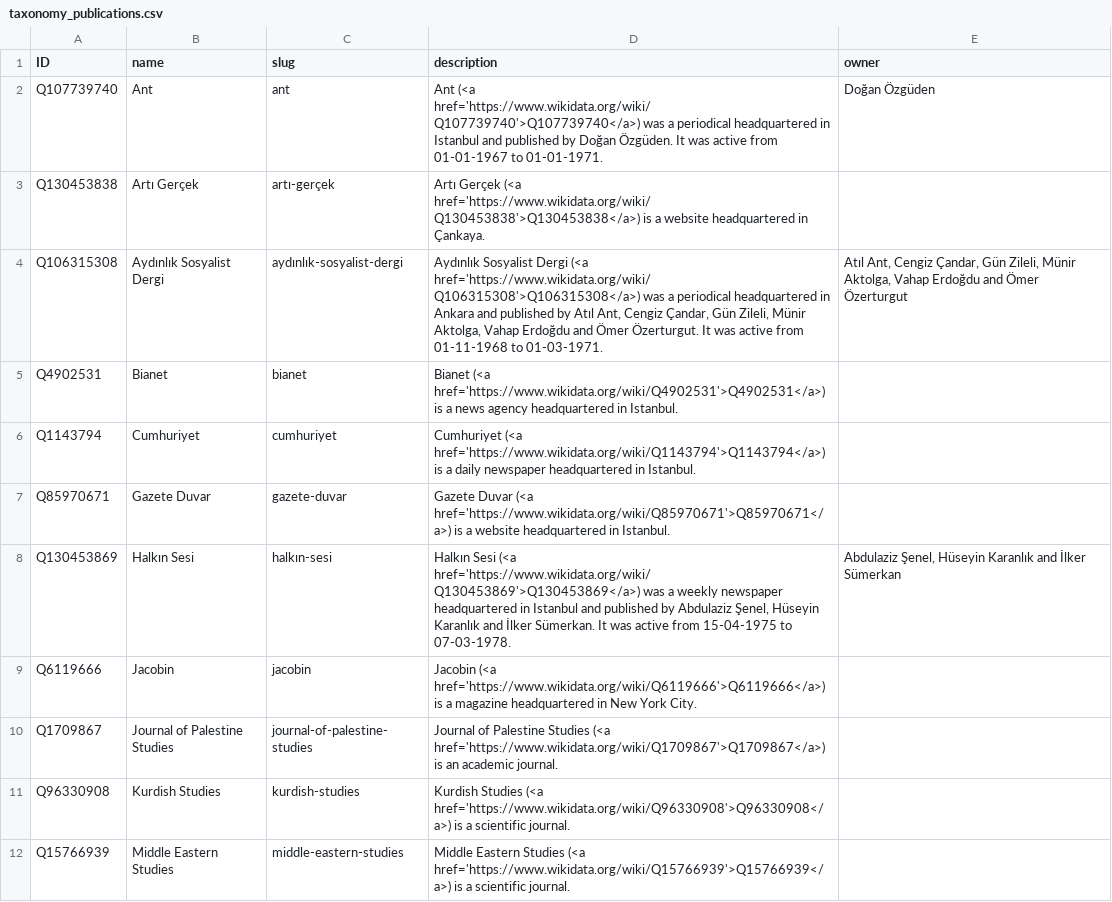
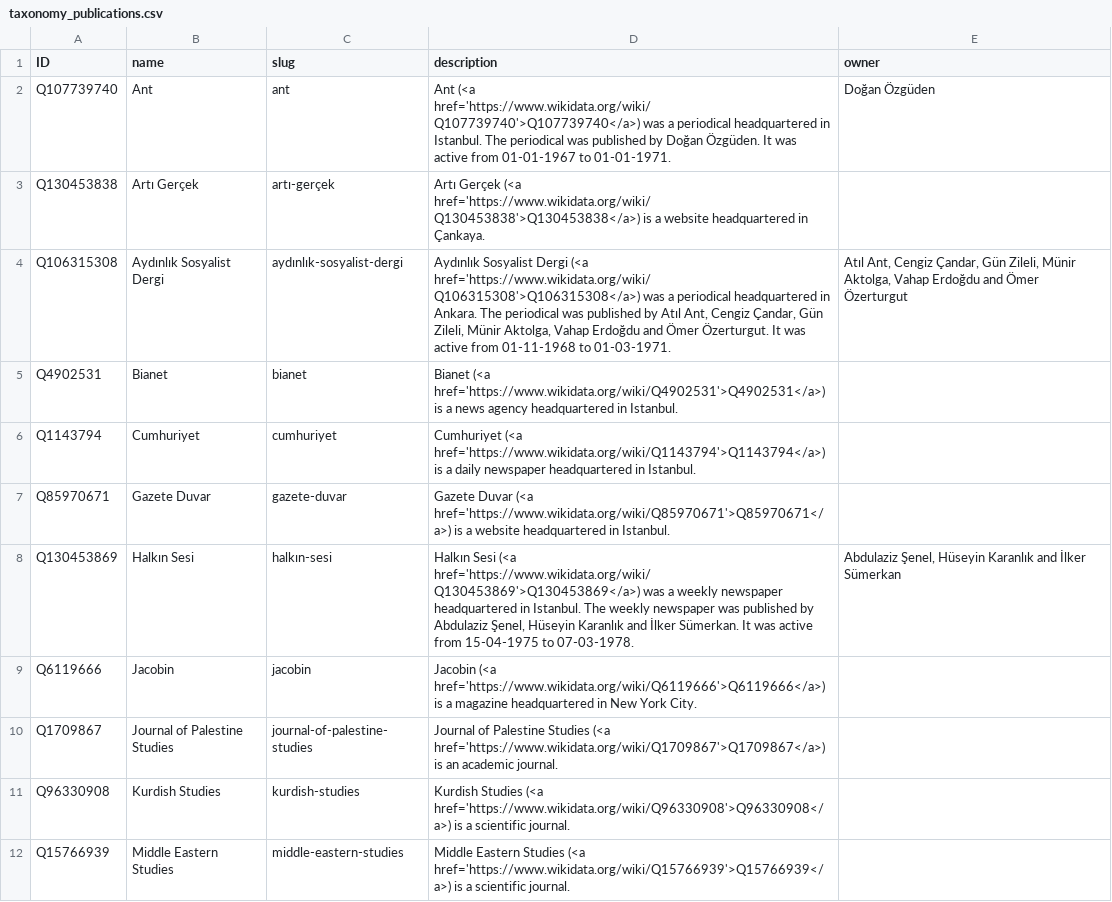
Before and after one commit to sol-idarities/Website-Taxonomies, a CSV file: taxonomy_publications.csv, drawn as a sheet; only a part is shown; the diff covers the shown part only.

Commit message:
Update taxonomy_publications.csv

```diff
--- a/taxonomy_publications.csv
+++ b/taxonomy_publications.csv
@@ -1,5 +1,5 @@
 ID,name,slug,description,owner
-Q107739740,Ant,ant,Ant (<a href='https://www.wikidata.org/wiki/Q107739740'>Q107739740</a>) was a periodical headquartered in Istanbul and published by Doğan Özgüden. It was active from 01-01-1967 to 01-01-1971.,Doğan Özgüden
+Q107739740,Ant,ant,Ant (<a href='https://www.wikidata.org/wiki/Q107739740'>Q107739740</a>) was a periodical headquartered in Istanbul. The periodical was published by Doğan Özgüden. It was active from 01-01-1967 to 01-01-1971.,Doğan Özgüden
 Q130453838,Artı Gerçek,artı-gerçek,Artı Gerçek (<a href='https://www.wikidata.org/wiki/Q130453838'>Q130453838</a>) is a website headquartered in Çankaya.,
-Q106315308,Aydınlık Sosyalist Dergi,aydınlık-sosyalist-dergi,"Aydınlık Sosyalist Dergi (<a href='https://www.wikidata.org/wiki/Q106315308'>Q106315308</a>) was a periodical headquartered in Ankara and published by Atıl Ant, Cengiz Çandar, Gün Zileli, Münir Aktolga, Vahap Erdoğdu and Ömer Özerturgut. It was active from 01-11-1968 to 01-03-1971.","Atıl Ant, Cengiz Çandar, Gün Zileli, Münir Aktolga, Vahap Erdoğdu and Ömer Özerturgut"
+Q106315308,Aydınlık Sosyalist Dergi,aydınlık-sosyalist-dergi,"Aydınlık Sosyalist Dergi (<a href='https://www.wikidata.org/wiki/Q106315308'>Q106315308</a>) was a periodical headquartered in Ankara. The periodical was published by Atıl Ant, Cengiz Çandar, Gün Zileli, Münir Aktolga, Vahap Erdoğdu and Ömer Özerturgut. It was active from 01-11-1968 to 01-03-1971.","Atıl Ant, Cengiz Çandar, Gün Zileli, Münir Aktolga, Vahap Erdoğdu and Ömer Özerturgut"
 Q4902531,Bianet,bianet,Bianet (<a href='https://www.wikidata.org/wiki/Q4902531'>Q4902531</a>) is a news agency headquartered in Istanbul.,
@@ -7,3 +7,3 @@ Q1143794,Cumhuriyet,cumhuriyet,Cumhuriyet (<a href='https://www.wikidata.org/wik
 Q85970671,Gazete Duvar,gazete-duvar,Gazete Duvar (<a href='https://www.wikidata.org/wiki/Q85970671'>Q85970671</a>) is a website headquartered in Istanbul.,
-Q130453869,Halkın Sesi,halkın-sesi,"Halkın Sesi (<a href='https://www.wikidata.org/wiki/Q130453869'>Q130453869</a>) was a weekly newspaper headquartered in Istanbul and published by Abdulaziz Şenel, Hüseyin Karanlık and İlker Sümerkan. It was active from 15-04-1975 to 07-03-1978.","Abdulaziz Şenel, Hüseyin Karanlık and İlker Sümerkan"
+Q130453869,Halkın Sesi,halkın-sesi,"Halkın Sesi (<a href='https://www.wikidata.org/wiki/Q130453869'>Q130453869</a>) was a weekly newspaper headquartered in Istanbul. The weekly newspaper was published by Abdulaziz Şenel, Hüseyin Karanlık and İlker Sümerkan. It was active from 15-04-1975 to 07-03-1978.","Abdulaziz Şenel, Hüseyin Karanlık and İlker Sümerkan"
 Q6119666,Jacobin,jacobin,Jacobin (<a href='https://www.wikidata.org/wiki/Q6119666'>Q6119666</a>) is a magazine headquartered in New York City.,
```
Also changed, not shown: 4 edited cells elsewhere in this file.
